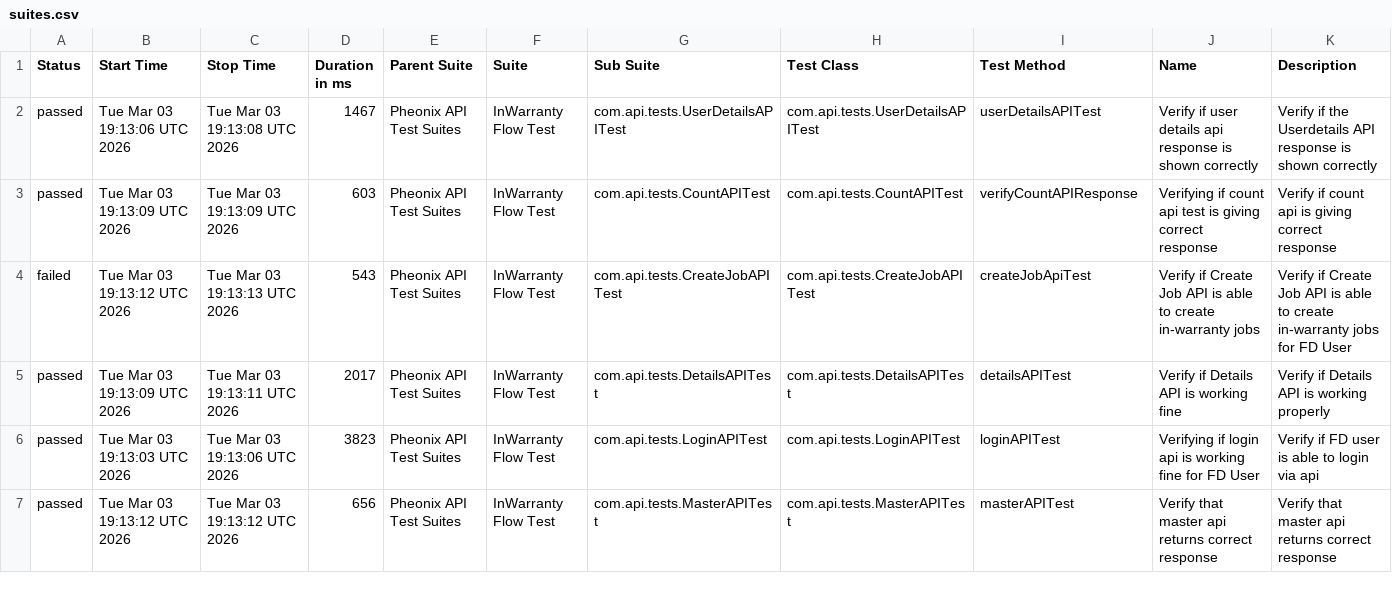
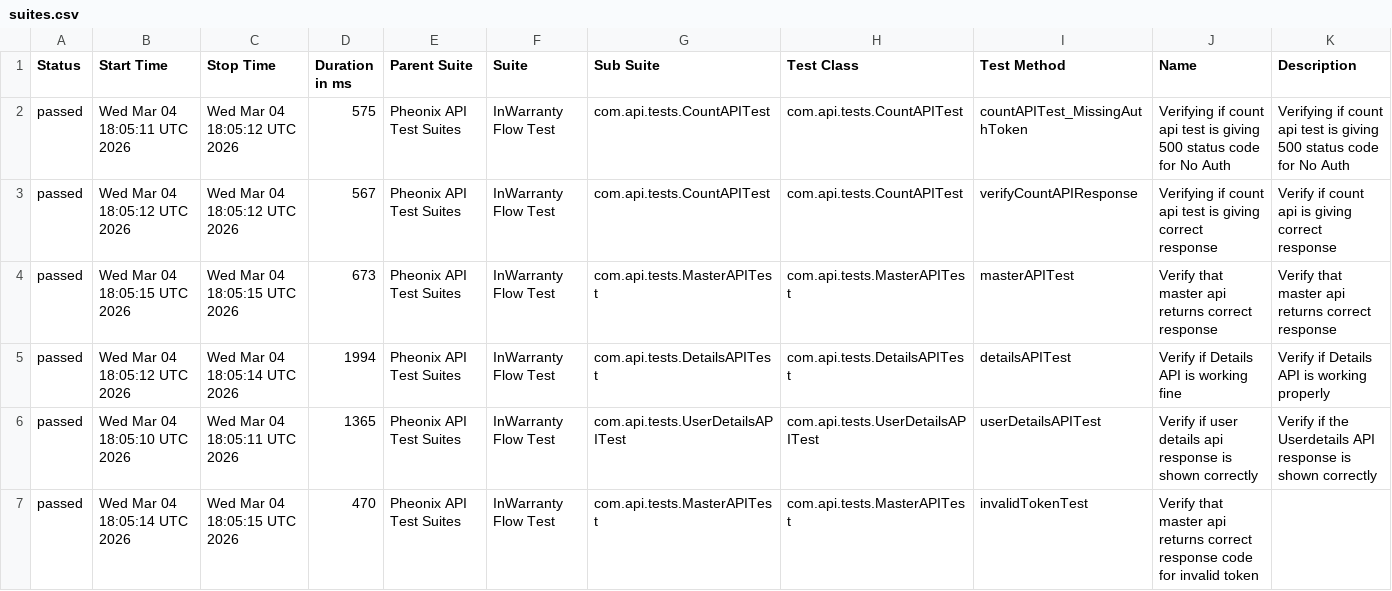
Before and after one commit to kstvds24/Phoenix-TestAutomationFrameWork, a CSV file: data/suites.csv, drawn as a sheet; only a part is shown; the diff covers the shown part only.

```diff
--- a/data/suites.csv
+++ b/data/suites.csv
@@ -1,7 +1,7 @@
 "Status","Start Time","Stop Time","Duration in ms","Parent Suite","Suite","Sub Suite","Test Class","Test Method","Name","Description"
-"passed","Tue Mar 03 19:13:06 UTC 2026","Tue Mar 03 19:13:08 UTC 2026","1467","Pheonix API Test Suites","InWarranty Flow Test","com.api.tests.UserDetailsAPITest","com.api.tests.UserDetailsAPITest","userDetailsAPITest","Verify if user details api response is shown correctly","Verify if the Userdetails API response is shown correctly"
-"passed","Tue Mar 03 19:13:09 UTC 2026","Tue Mar 03 19:13:09 UTC 2026","603","Pheonix API Test Suites","InWarranty Flow Test","com.api.tests.CountAPITest","com.api.tests.CountAPITest","verifyCountAPIResponse","Verifying if count api test is giving correct response","Verify if count api is giving correct response"
-"failed","Tue Mar 03 19:13:12 UTC 2026","Tue Mar 03 19:13:13 UTC 2026","543","Pheonix API Test Suites","InWarranty Flow Test","com.api.tests.CreateJobAPITest","com.api.tests.CreateJobAPITest","createJobApiTest","Verify if Create Job API is able to create in-warranty jobs","Verify if Create Job API is able to create in-warranty jobs for FD User"
-"passed","Tue Mar 03 19:13:09 UTC 2026","Tue Mar 03 19:13:11 UTC 2026","2017","Pheonix API Test Suites","InWarranty Flow Test","com.api.tests.DetailsAPITest","com.api.tests.DetailsAPITest","detailsAPITest","Verify if Details API is working fine","Verify if Details API is working properly"
-"passed","Tue Mar 03 19:13:03 UTC 2026","Tue Mar 03 19:13:06 UTC 2026","3823","Pheonix API Test Suites","InWarranty Flow Test","com.api.tests.LoginAPITest","com.api.tests.LoginAPITest","loginAPITest","Verifying if login api is working fine for FD User","Verify if FD user is able to login via api"
-"passed","Tue Mar 03 19:13:12 UTC 2026","Tue Mar 03 19:13:12 UTC 2026","656","Pheonix API Test Suites","InWarranty Flow Test","com.api.tests.MasterAPITest","com.api.tests.MasterAPITest","masterAPITest","Verify that master api returns correct response","Verify that master api returns correct response"
+"passed","Wed Mar 04 18:05:11 UTC 2026","Wed Mar 04 18:05:12 UTC 2026","575","Pheonix API Test Suites","InWarranty Flow Test","com.api.tests.CountAPITest","com.api.tests.CountAPITest","countAPITest_MissingAuthToken","Verifying if count api test is giving 500 status code for No Auth","Verifying if count api test is giving 500 status code for No Auth"
+"passed","Wed Mar 04 18:05:12 UTC 2026","Wed Mar 04 18:05:12 UTC 2026","567","Pheonix API Test Suites","InWarranty Flow Test","com.api.tests.CountAPITest","com.api.tests.CountAPITest","verifyCountAPIResponse","Verifying if count api test is giving correct response","Verify if count api is giving correct response"
+"passed","Wed Mar 04 18:05:15 UTC 2026","Wed Mar 04 18:05:15 UTC 2026","673","Pheonix API Test Suites","InWarranty Flow Test","com.api.tests.MasterAPITest","com.api.tests.MasterAPITest","masterAPITest","Verify that master api returns correct response","Verify that master api returns correct response"
+"passed","Wed Mar 04 18:05:12 UTC 2026","Wed Mar 04 18:05:14 UTC 2026","1994","Pheonix API Test Suites","InWarranty Flow Test","com.api.tests.DetailsAPITest","com.api.tests.DetailsAPITest","detailsAPITest","Verify if Details API is working fine","Verify if Details API is working properly"
+"passed","Wed Mar 04 18:05:10 UTC 2026","Wed Mar 04 18:05:11 UTC 2026","1365","Pheonix API Test Suites","InWarranty Flow Test","com.api.tests.UserDetailsAPITest","com.api.tests.UserDetailsAPITest","userDetailsAPITest","Verify if user details api response is shown correctly","Verify if the Userdetails API response is shown correctly"
+"passed","Wed Mar 04 18:05:14 UTC 2026","Wed Mar 04 18:05:15 UTC 2026","470","Pheonix API Test Suites","InWarranty Flow Test","com.api.tests.MasterAPITest","com.api.tests.MasterAPITest","invalidTokenTest","Verify that master api returns correct response code for invalid token",""
```
Also changed, not shown: 16 edited cells elsewhere in this file, data/behaviors.csv, 58 other files.
